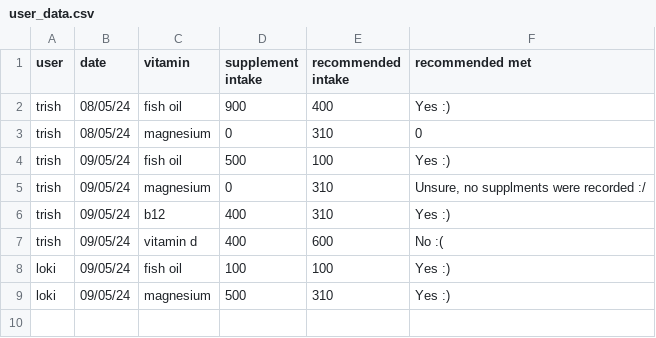
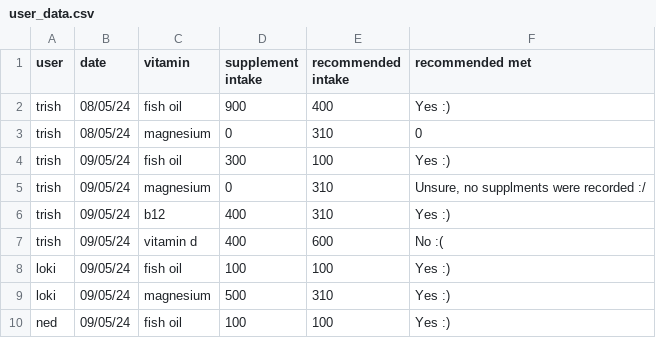
Before and after one commit to nlina-0/terminal-app-2024, a CSV file: src/user_data.csv, drawn as a sheet.

```diff
--- a/src/user_data.csv
+++ b/src/user_data.csv
@@ -3,3 +3,3 @@ trish,08/05/24,fish oil,900,400,Yes :)
 trish,08/05/24,magnesium,0,310,0
-trish,09/05/24,fish oil,500,100,Yes :)
+trish,09/05/24,fish oil,300,100,Yes :)
 trish,09/05/24,magnesium,0,310,"Unsure, no supplments were recorded :/"
@@ -9 +9,2 @@ loki,09/05/24,fish oil,100,100,Yes :)
 loki,09/05/24,magnesium,500,310,Yes :)
+ned,09/05/24,fish oil,100,100,Yes :)
```
Also changed, not shown: 5 other files.
